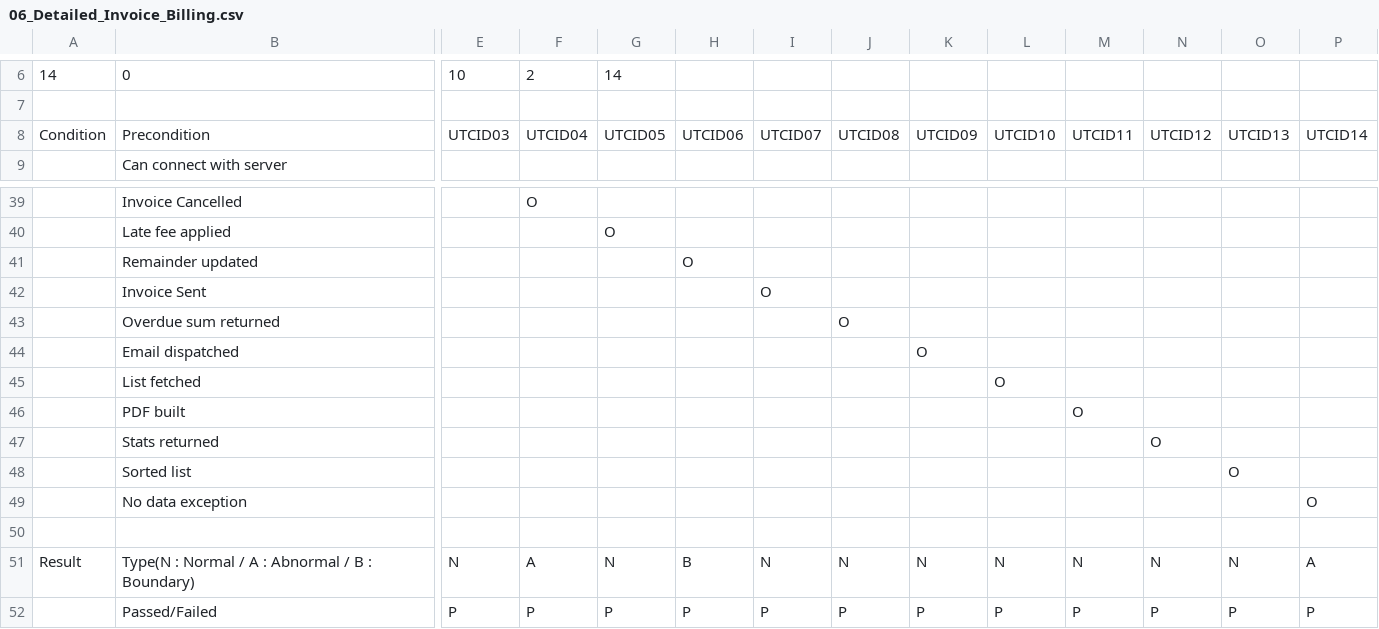
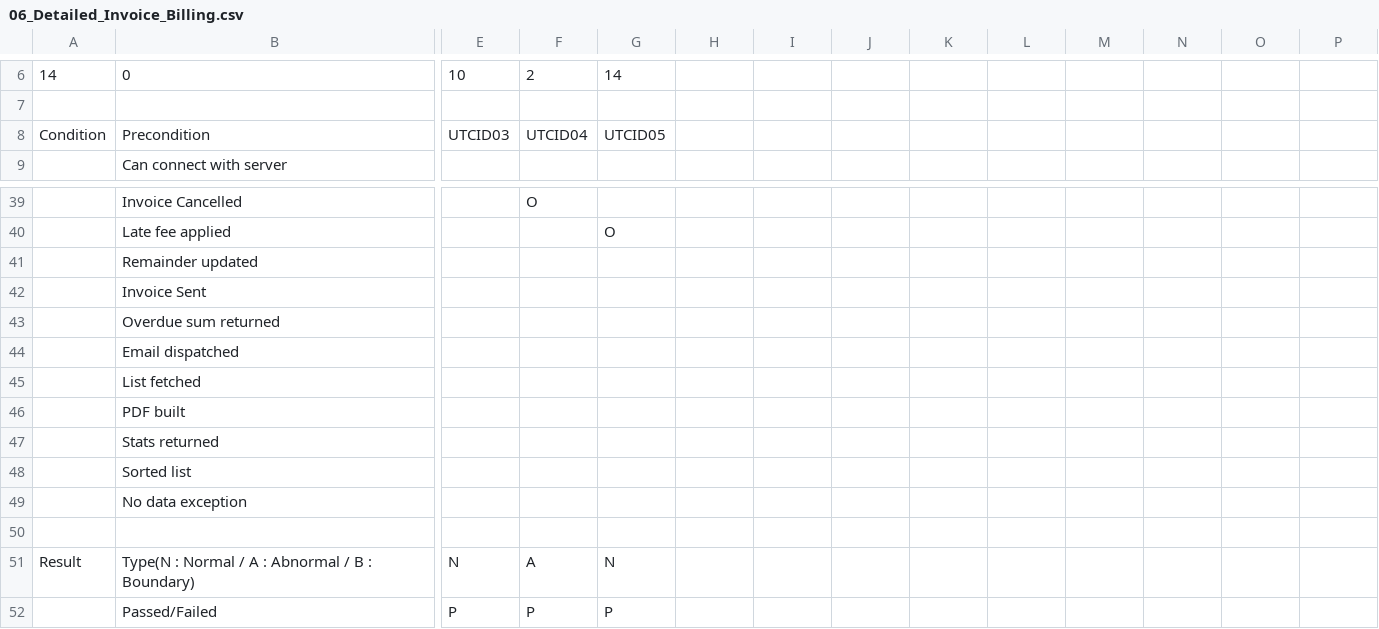
Before and after one commit to NotTisn/ElysStay, a CSV file: ElysStay_Detailed_Test_Matrices/06_Detailed_Invoice_Billing.csv, drawn as a sheet; only a part is shown, gaps mark what is left out; the diff covers the shown part only; the diff names each change by its address in the sheet, - before the commit and + after, or states it on an @@ line.

```diff
--- a/ElysStay_Detailed_Test_Matrices/06_Detailed_Invoice_Billing.csv
+++ b/ElysStay_Detailed_Test_Matrices/06_Detailed_Invoice_Billing.csv
-H8: UTCID06
+H8: (empty)
-I8: UTCID07
+I8: (empty)
-J8: UTCID08
+J8: (empty)
-K8: UTCID09
+K8: (empty)
-L8: UTCID10
+L8: (empty)
-M8: UTCID11
+M8: (empty)
-N8: UTCID12
+N8: (empty)
-O8: UTCID13
+O8: (empty)
-P8: UTCID14
+P8: (empty)
-H41: O
+H41: (empty)
-I42: O
+I42: (empty)
-J43: O
+J43: (empty)
-K44: O
+K44: (empty)
-L45: O
+L45: (empty)
-M46: O
+M46: (empty)
-N47: O
+N47: (empty)
-O48: O
+O48: (empty)
-P49: O
+P49: (empty)
-H51: B
+H51: (empty)
-I51: N
+I51: (empty)
-J51: N
+J51: (empty)
-K51: N
+K51: (empty)
-L51: N
+L51: (empty)
-M51: N
+M51: (empty)
-N51: N
+N51: (empty)
-O51: N
+O51: (empty)
-P51: A
+P51: (empty)
-H52: P
+H52: (empty)
-I52: P
+I52: (empty)
-J52: P
+J52: (empty)
-K52: P
+K52: (empty)
-L52: P
+L52: (empty)
-M52: P
+M52: (empty)
-N52: P
+N52: (empty)
-O52: P
+O52: (empty)
-P52: P
+P52: (empty)
```
Also changed, not shown: 28 edited cells elsewhere in this file, ElysStay_Detailed_Test_Matrices/02_Detailed_Property_Room.csv, ElysStay_Detailed_Test_Matrices/04_Detailed_Contract.csv, 55 other files.
